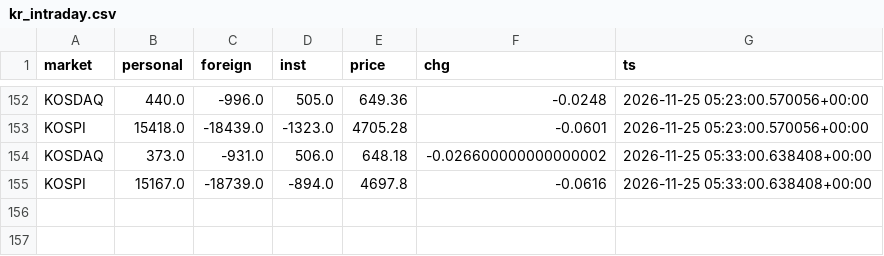
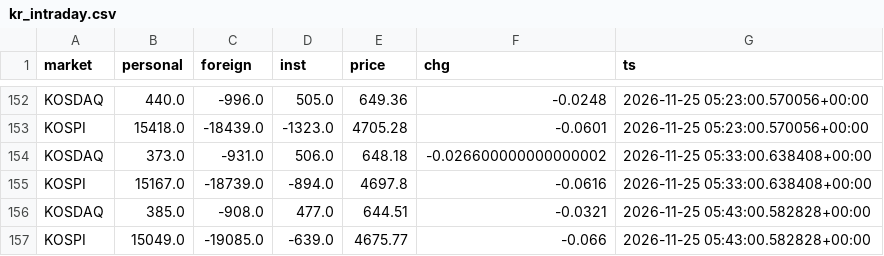
Before and after one commit to rlagustn92/retail-sentiment, a CSV file: kr_intraday.csv, drawn as a sheet; only a part is shown, gaps mark what is left out; the diff names each change by its address in the sheet, - before the commit and + after, or states it on an @@ line.

Commit message:
data 2026-11-25T05:43Z kr

```diff
--- a/kr_intraday.csv
+++ b/kr_intraday.csv
+row 156: KOSDAQ | 385.0 | -908.0 | 477.0 | 644.51 | -0.0321 | 2026-11-25 05:43:00.582828+00:00
+row 157: KOSPI | 15049.0 | -19085.0 | -639.0 | 4675.77 | -0.066 | 2026-11-25 05:43:00.582828+00:00
```
Also changed, not shown: runs.csv.
